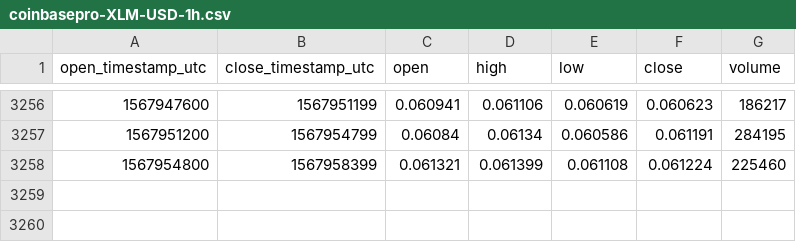
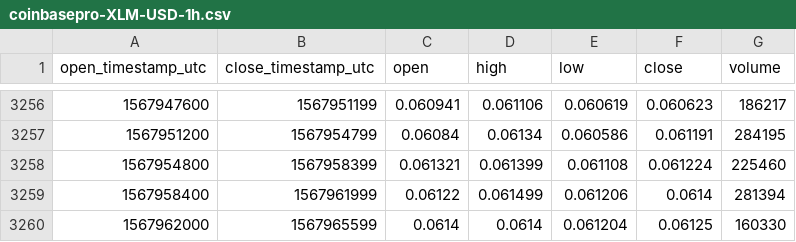
Before and after one commit to cryptobigbro/coinbasepro-XLM-USD, a CSV file: coinbasepro-XLM-USD-1h.csv, drawn as a sheet; only a part is shown, gaps mark what is left out; the diff names each change by its address in the sheet, - before the commit and + after, or states it on an @@ line.

Commit message:
Update OHLCV data.

```diff
--- a/coinbasepro-XLM-USD-1h.csv
+++ b/coinbasepro-XLM-USD-1h.csv
+row 3259: 1567958400 | 1567961999 | 0.06122 | 0.061499 | 0.061206 | 0.0614 | 281394
+row 3260: 1567962000 | 1567965599 | 0.0614 | 0.0614 | 0.061204 | 0.06125 | 160330
```
